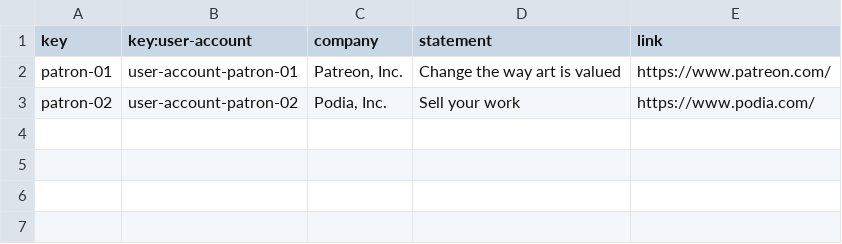
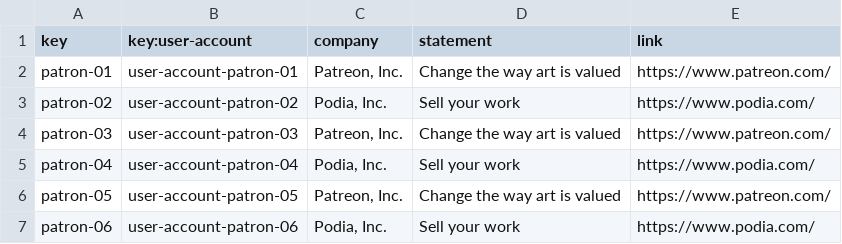
Before and after one commit to raugalroc/Acme-Toolkits, a CSV file: src/main/webapp/WEB-INF/resources/sample-data/patron.csv, drawn as a sheet.

```diff
--- a/src/main/webapp/WEB-INF/resources/sample-data/patron.csv
+++ b/src/main/webapp/WEB-INF/resources/sample-data/patron.csv
@@ -3 +3,5 @@ patron-01,user-account-patron-01,"Patreon, Inc.","Change the way art is valued",
 patron-02,user-account-patron-02,"Podia, Inc.","Sell your work","https://www.podia.com/"
+patron-03,user-account-patron-03,"Patreon, Inc.","Change the way art is valued","https://www.patreon.com/"
+patron-04,user-account-patron-04,"Podia, Inc.","Sell your work","https://www.podia.com/"
+patron-05,user-account-patron-05,"Patreon, Inc.","Change the way art is valued","https://www.patreon.com/"
+patron-06,user-account-patron-06,"Podia, Inc.","Sell your work","https://www.podia.com/"
```
Also changed, not shown: src/main/webapp/WEB-INF/resources/sample-data/invention.csv, src/main/webapp/WEB-INF/resources/sample-data/inventor.csv, 1 other file.
